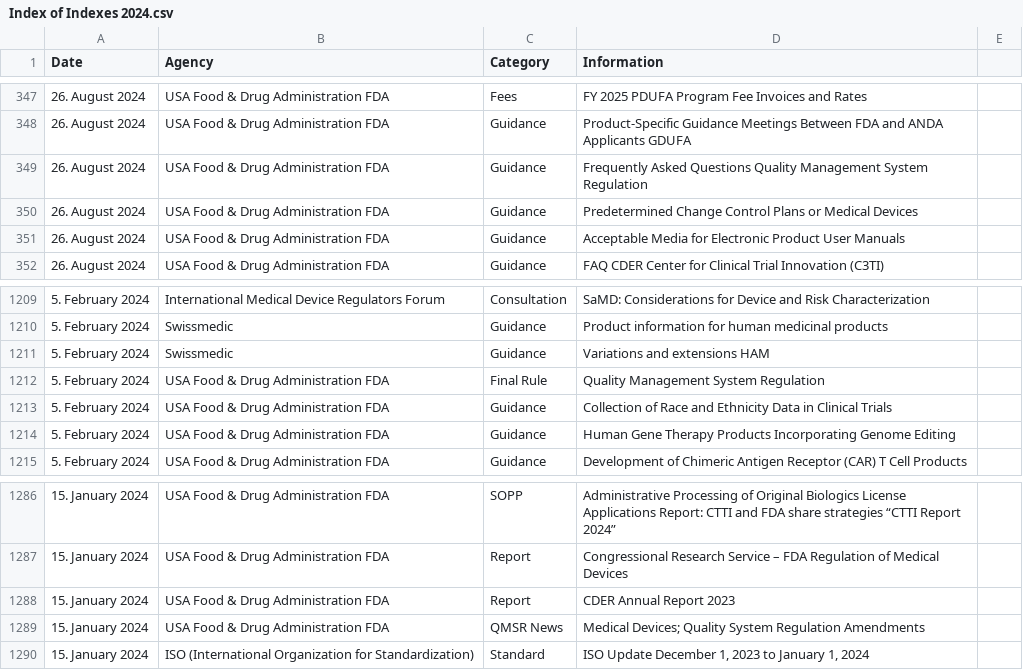
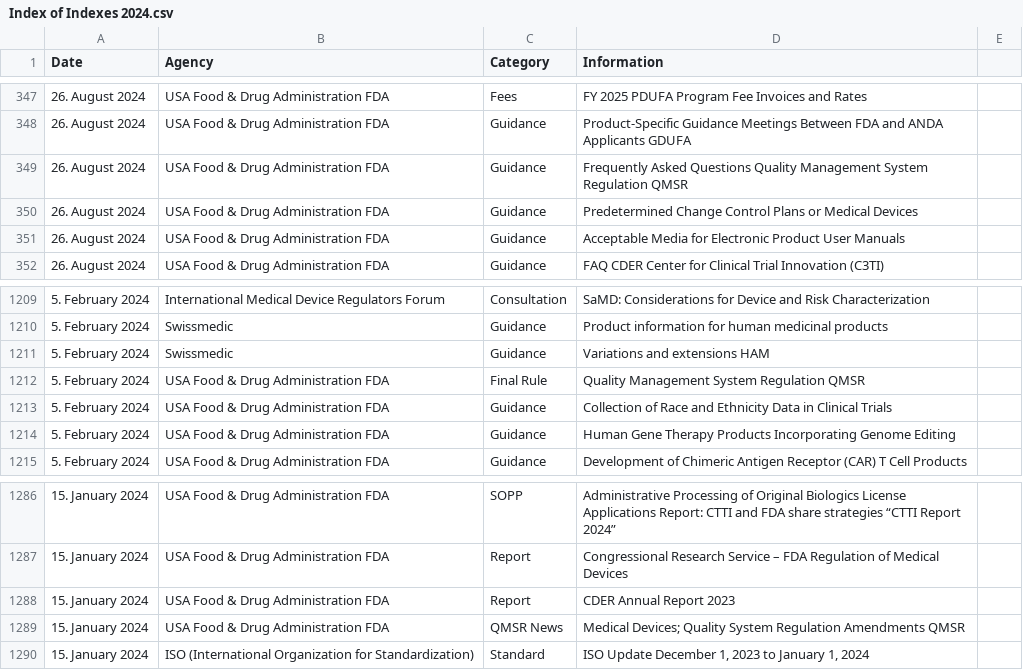
Before and after one commit to MartinCKing/Index-of-Indexes-2024, a CSV file: Index of Indexes 2024.csv, drawn as a sheet; only a part is shown, gaps mark what is left out.

Commit message:
Add files via upload

```diff
--- a/Index of Indexes 2024.csv
+++ b/Index of Indexes 2024.csv
@@ -348,3 +348,3 @@ Date,Agency,Category,Information
 26. August 2024,USA Food & Drug Administration FDA,Guidance,Product-Specific Guidance Meetings Between FDA and ANDA Applicants GDUFA
-26. August 2024,USA Food & Drug Administration FDA,Guidance,Frequently Asked Questions Quality Management System Regulation
+26. August 2024,USA Food & Drug Administration FDA,Guidance,Frequently Asked Questions Quality Management System Regulation QMSR
 26. August 2024,USA Food & Drug Administration FDA,Guidance,Predetermined Change Control Plans or Medical Devices
@@ -1211,3 +1211,3 @@ Date,Agency,Category,Information
 5. February 2024,Swissmedic,Guidance,Variations and extensions HAM
-5. February 2024,USA Food & Drug Administration FDA,Final Rule,Quality Management System Regulation
+5. February 2024,USA Food & Drug Administration FDA,Final Rule,Quality Management System Regulation QMSR
 5. February 2024,USA Food & Drug Administration FDA,Guidance,Collection of Race and Ethnicity Data in Clinical Trials
@@ -1288,3 +1288,3 @@ Date,Agency,Category,Information
 15. January 2024,USA Food & Drug Administration FDA,Report,CDER Annual Report 2023
-15. January 2024,USA Food & Drug Administration FDA,QMSR News,Medical Devices; Quality System Regulation Amendments
+15. January 2024,USA Food & Drug Administration FDA,QMSR News,Medical Devices; Quality System Regulation Amendments QMSR
 15. January 2024,ISO (International Organization for Standardization),Standard,"ISO Update December 1, 2023 to January 1, 2024"
```
